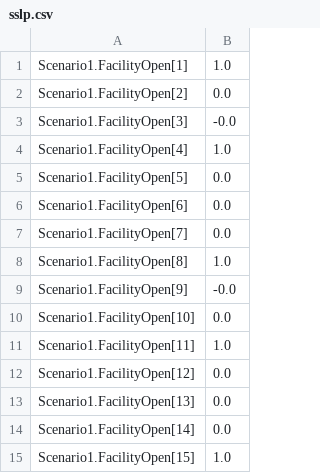
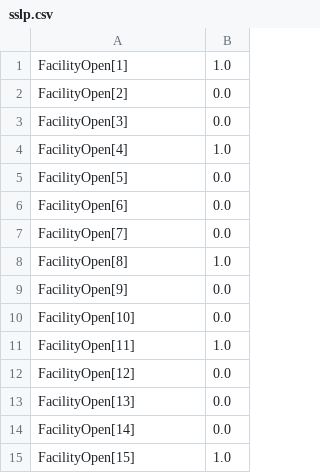
Before and after one commit to Pyomo/mpi-sppy, a CSV file: examples/test_data/sslp_pb_baseline/sslp.csv, drawn as a sheet.

```diff
--- a/examples/test_data/sslp_pb_baseline/sslp.csv
+++ b/examples/test_data/sslp_pb_baseline/sslp.csv
@@ -1,15 +1,15 @@
-Scenario1.FacilityOpen[1],1.0
-Scenario1.FacilityOpen[2],0.0
-Scenario1.FacilityOpen[3],-0.0
-Scenario1.FacilityOpen[4],1.0
-Scenario1.FacilityOpen[5],0.0
-Scenario1.FacilityOpen[6],0.0
-Scenario1.FacilityOpen[7],0.0
-Scenario1.FacilityOpen[8],1.0
-Scenario1.FacilityOpen[9],-0.0
-Scenario1.FacilityOpen[10],0.0
-Scenario1.FacilityOpen[11],1.0
-Scenario1.FacilityOpen[12],0.0
-Scenario1.FacilityOpen[13],0.0
-Scenario1.FacilityOpen[14],0.0
-Scenario1.FacilityOpen[15],1.0
+FacilityOpen[1],1.0
+FacilityOpen[2],0.0
+FacilityOpen[3],0.0
+FacilityOpen[4],1.0
+FacilityOpen[5],0.0
+FacilityOpen[6],0.0
+FacilityOpen[7],0.0
+FacilityOpen[8],1.0
+FacilityOpen[9],0.0
+FacilityOpen[10],0.0
+FacilityOpen[11],1.0
+FacilityOpen[12],0.0
+FacilityOpen[13],0.0
+FacilityOpen[14],0.0
+FacilityOpen[15],1.0
```
Also changed, not shown: examples/test_data/sslp_rd_baseline/sslp.csv, 30 other files.
